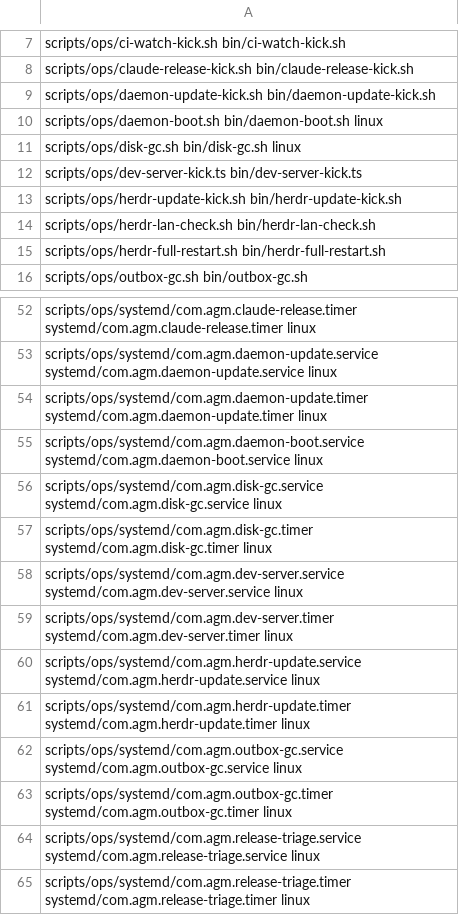
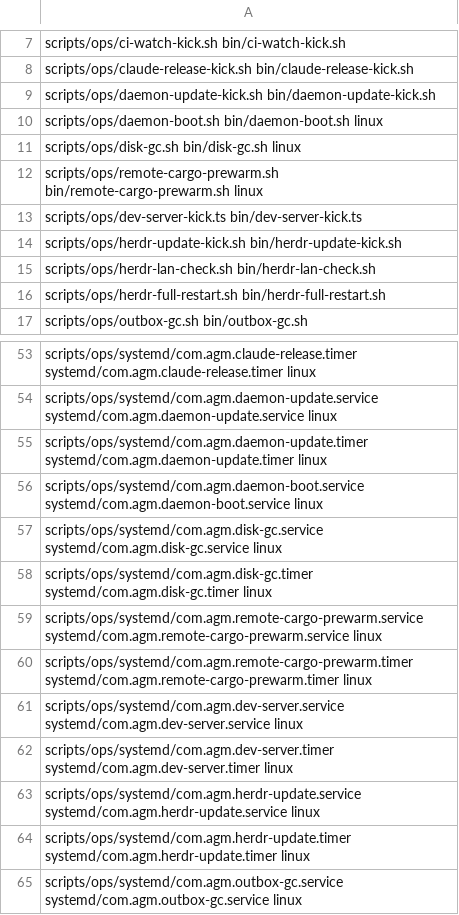
Before and after one commit to Eden-Sun/agents-manager, a TSV file: scripts/ops/install-manifest.tsv, drawn as a sheet; only a part is shown, gaps mark what is left out; the shorter side is filled out with more unchanged rows; the diff names each change by its address in the sheet, - before the commit and + after, or states it on an @@ line.

```diff
--- a/scripts/ops/install-manifest.tsv
+++ b/scripts/ops/install-manifest.tsv
+row 12: scripts/ops/remote-cargo-prewarm.sh bin/remote-cargo-prewarm.sh linux
+row 59: scripts/ops/systemd/com.agm.remote-cargo-prewarm.service systemd/com.agm.remote-cargo-prewarm.service linux
+row 60: scripts/ops/systemd/com.agm.remote-cargo-prewarm.timer systemd/com.agm.remote-cargo-prewarm.timer linux
```
Also changed, not shown: 5 other files.
